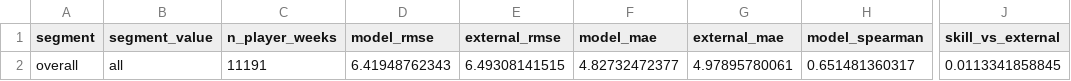
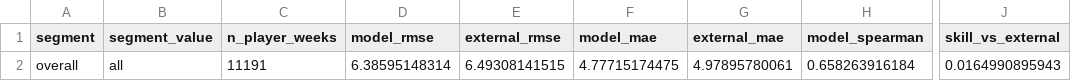
Before and after one commit to kylelevesque12/nfl-player-value-analysis, a CSV file: outputs/tables/external_benchmark_overall.csv, drawn as a sheet; only a part is shown, gaps mark what is left out; the diff names each change by its address in the sheet, - before the commit and + after, or states it on an @@ line.

```diff
--- a/outputs/tables/external_benchmark_overall.csv
+++ b/outputs/tables/external_benchmark_overall.csv
-D2 (model_rmse): 6.41948762343
+D2 (model_rmse): 6.38595148314
-F2 (model_mae): 4.82732472377
+F2 (model_mae): 4.77715174475
-H2 (model_spearman): 0.651481360317
+H2 (model_spearman): 0.658263916184
-J2 (skill_vs_external): 0.0113341858845
+J2 (skill_vs_external): 0.0164990895943
```
Also changed, not shown: outputs/tables/external_benchmark_by_position.csv, outputs/tables/weekly_fantasy_by_fold.csv, 10 other files.
